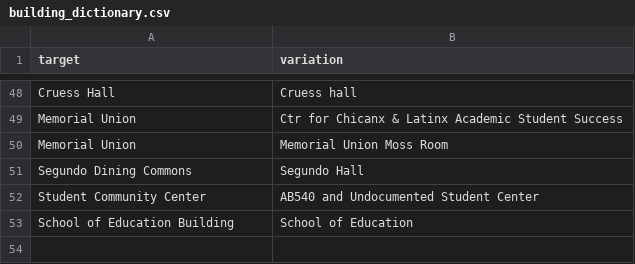
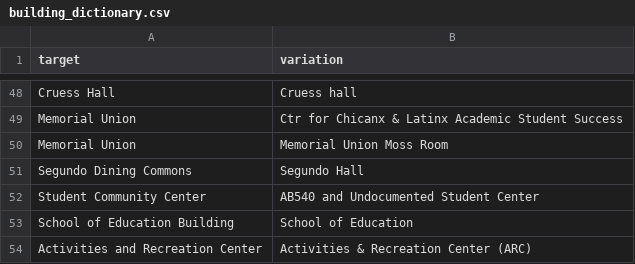
Before and after one commit to datalab-dev/covid_worksite_exposure, a CSV file: data/building_dictionary.csv, drawn as a sheet; only a part is shown, gaps mark what is left out; the diff names each change by its address in the sheet, - before the commit and + after, or states it on an @@ line.

```diff
--- a/data/building_dictionary.csv
+++ b/data/building_dictionary.csv
+row 54: Activities and Recreation Center | Activities & Recreation Center (ARC)
```
Also changed, not shown: data/exposures.csv, data/unmatched_buildings.csv, 2 other files.
